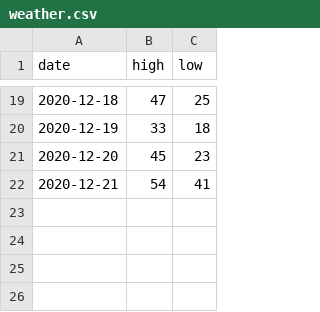
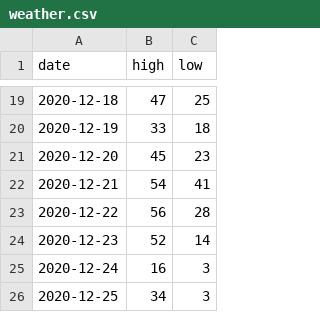
Before and after one commit to naviabbot/weather-2020, a CSV file: weather.csv, drawn as a sheet; only a part is shown, gaps mark what is left out; the diff names each change by its address in the sheet, - before the commit and + after, or states it on an @@ line.

Commit message:
Updating wx data

```diff
--- a/weather.csv
+++ b/weather.csv
+row 23: 2020-12-22 | 56 | 28
+row 24: 2020-12-23 | 52 | 14
+row 25: 2020-12-24 | 16 | 3
+row 26: 2020-12-25 | 34 | 3
```
Also changed, not shown: 1 other file.
